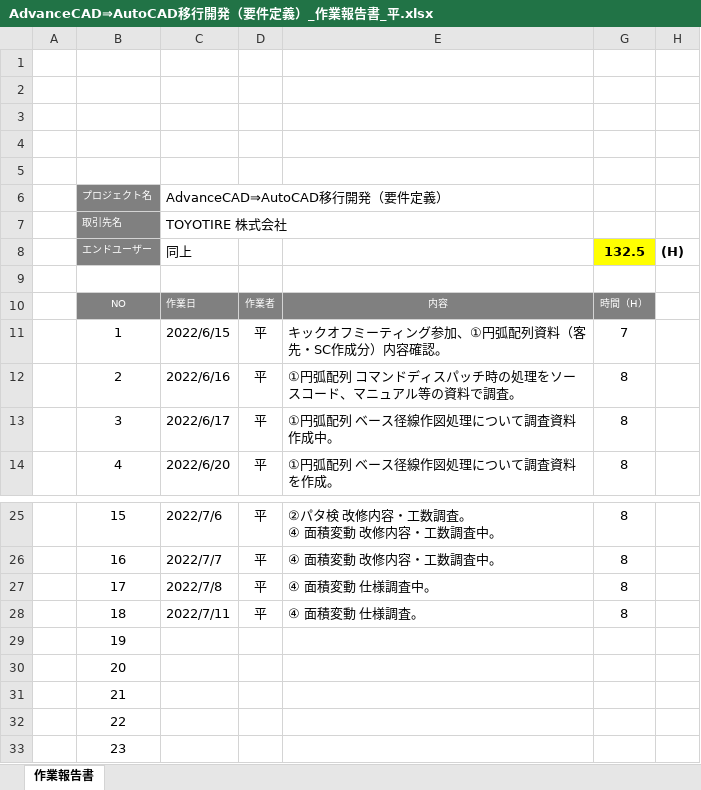
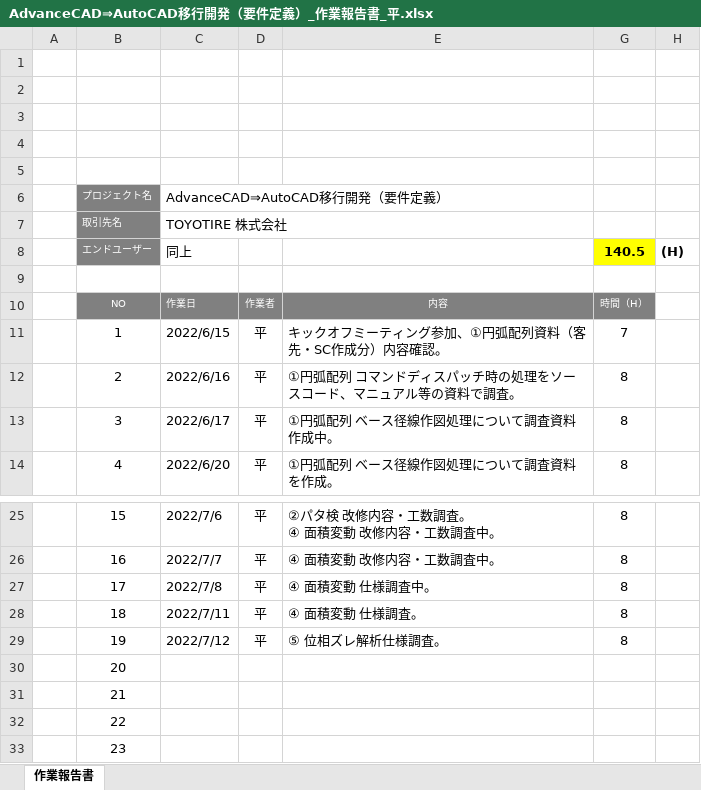
Before and after one commit to ichiro-uehara/TOYOTIRE_BRAND, an Excel workbook: 作業報告書/AdvanceCAD⇒AutoCAD移行開発（要件定義）_作業報告書_平.xlsx, sheet 作業報告書, drawn as a sheet; only a part is shown, gaps mark what is left out; values as stored, in another font and other column widths than the file's, no borders; charts and pictures and conditional formats not drawn; the diff names each change by its address in the sheet, - before the commit and + after, or states it on an @@ line.

```diff
--- a/作業報告書/AdvanceCAD⇒AutoCAD移行開発（要件定義）_作業報告書_平.xlsx (sheet 作業報告書)
+++ b/作業報告書/AdvanceCAD⇒AutoCAD移行開発（要件定義）_作業報告書_平.xlsx (sheet 作業報告書)
-G8: 132.5
+G8: 140.5
-C29: (empty)
+C29: 2022/7/12
-D29: (empty)
+D29: 平
-E29: (empty)
+E29: ⑤ 位相ズレ解析仕様調査。
-G29: (empty)
+G29: 8
```
Also changed, not shown: 質疑表/TOYOTIRE_質疑表 _平.xlsx.
